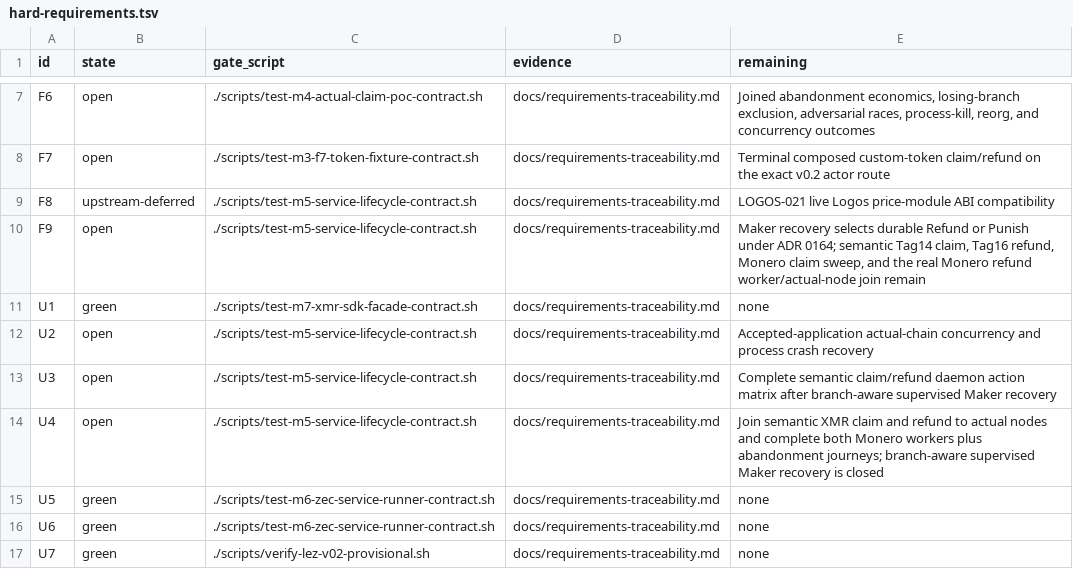
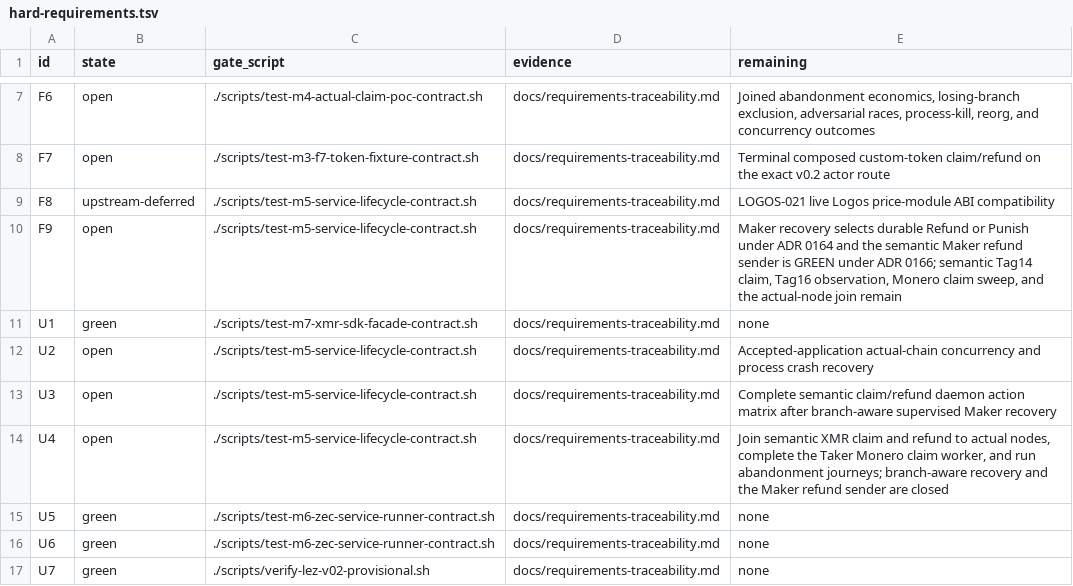
Before and after one commit to gateway-fm/lez-atomic-swaps, a TSV file: docs/milestone-7/hard-requirements.tsv, drawn as a sheet; only a part is shown, gaps mark what is left out.

Commit message:
feat(m7): submit maker monero refund once

```diff
--- a/docs/milestone-7/hard-requirements.tsv
+++ b/docs/milestone-7/hard-requirements.tsv
@@ -9,3 +9,3 @@ F7	open	./scripts/test-m3-f7-token-fixture-contract.sh	docs/requirements-traceab
 F8	upstream-deferred	./scripts/test-m5-service-lifecycle-contract.sh	docs/requirements-traceability.md	LOGOS-021 live Logos price-module ABI compatibility
-F9	open	./scripts/test-m5-service-lifecycle-contract.sh	docs/requirements-traceability.md	Maker recovery selects durable Refund or Punish under ADR 0164; semantic Tag14 claim, Tag16 refund, Monero claim sweep, and the real Monero refund worker/actual-node join remain
+F9	open	./scripts/test-m5-service-lifecycle-contract.sh	docs/requirements-traceability.md	Maker recovery selects durable Refund or Punish under ADR 0164 and the semantic Maker refund sender is GREEN under ADR 0166; semantic Tag14 claim, Tag16 observation, Monero claim sweep, and the actual-node join remain
 U1	green	./scripts/test-m7-xmr-sdk-facade-contract.sh	docs/requirements-traceability.md	none
@@ -13,3 +13,3 @@ U2	open	./scripts/test-m5-service-lifecycle-contract.sh	docs/requirements-tracea
 U3	open	./scripts/test-m5-service-lifecycle-contract.sh	docs/requirements-traceability.md	Complete semantic claim/refund daemon action matrix after branch-aware supervised Maker recovery
-U4	open	./scripts/test-m5-service-lifecycle-contract.sh	docs/requirements-traceability.md	Join semantic XMR claim and refund to actual nodes and complete both Monero workers plus abandonment journeys; branch-aware supervised Maker recovery is closed
+U4	open	./scripts/test-m5-service-lifecycle-contract.sh	docs/requirements-traceability.md	Join semantic XMR claim and refund to actual nodes, complete the Taker Monero claim worker, and run abandonment journeys; branch-aware recovery and the Maker refund sender are closed
 U5	green	./scripts/test-m6-zec-service-runner-contract.sh	docs/requirements-traceability.md	none
```
Also changed, not shown: docs/milestone-7/submission-requirements.tsv, 22 other files.
